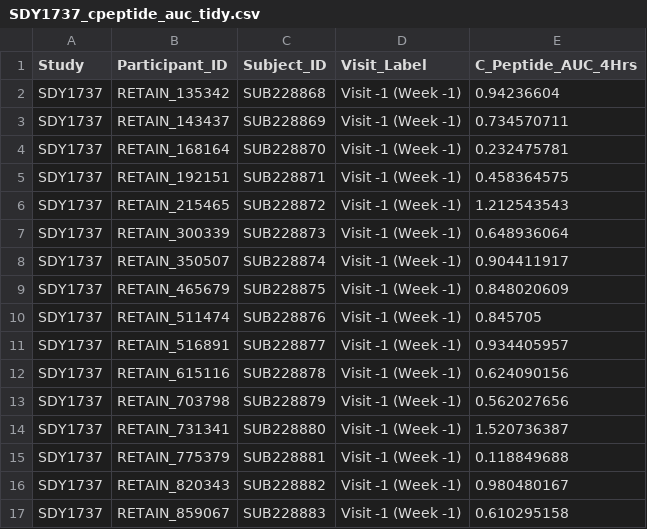
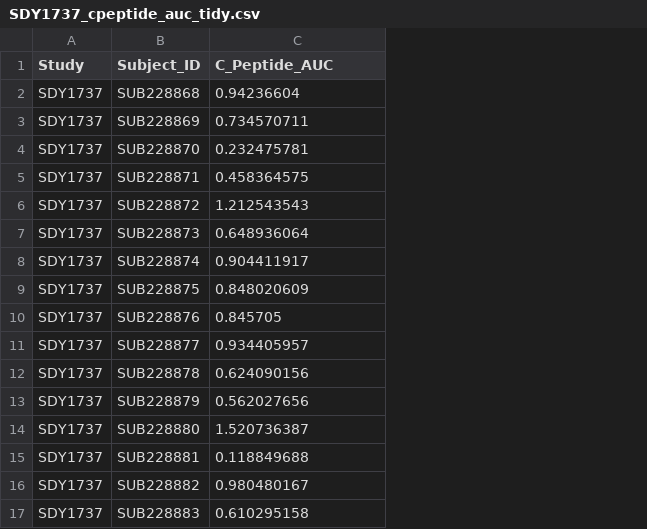
Before and after one commit to NIH-NLM/oadr-autoantibody, a CSV file: data/SDY1737_cpeptide_auc_tidy.csv, drawn as a sheet; removed rows and columns are numbered as before the commit, all else as after; the diff names each change by its address in the sheet, - before the commit and + after, or states it on an @@ line.

```diff
--- a/data/SDY1737_cpeptide_auc_tidy.csv
+++ b/data/SDY1737_cpeptide_auc_tidy.csv
-column B (Participant_ID), rows 2-17: RETAIN_135342 | RETAIN_143437 | RETAIN_168164 | RETAIN_192151 | RETAIN_215465 | RETAIN_300339 | RETAIN_350507 | RETAIN_465679 | RETAIN_511474 | RETAIN_516891 | RETAIN_615116 | RETAIN_703798 | RETAIN_731341 | RETAIN_775379 | RETAIN_820343 | RETAIN_859067
-column D (Visit_Label), rows 2-17: all Visit -1 (Week -1)
-C1: C_Peptide_AUC_4Hrs
+C1: C_Peptide_AUC
```
Also changed, not shown: data/SDY569_cpeptide_auc_tidy.csv, data/SDY797_cpeptide_auc_tidy.csv, 3 other files.
